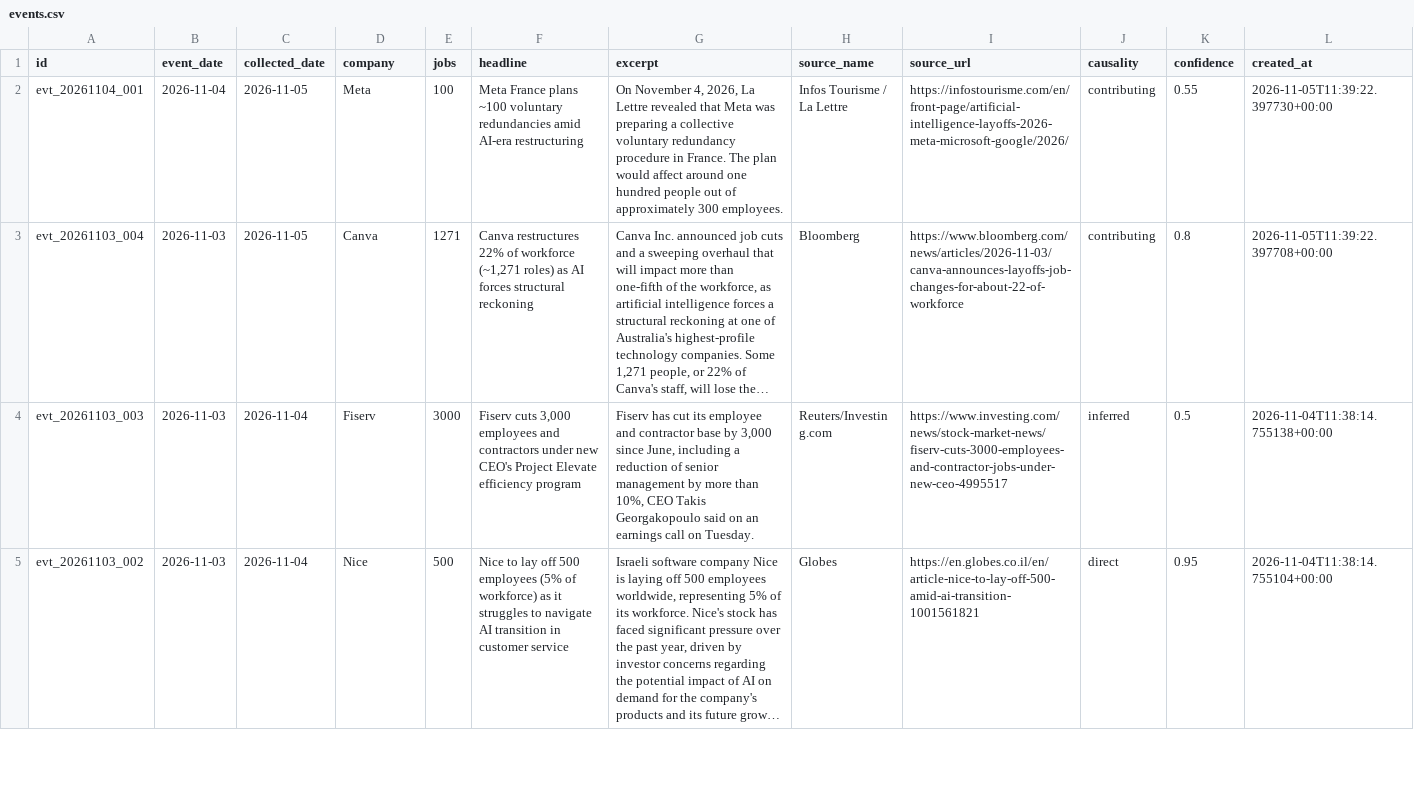
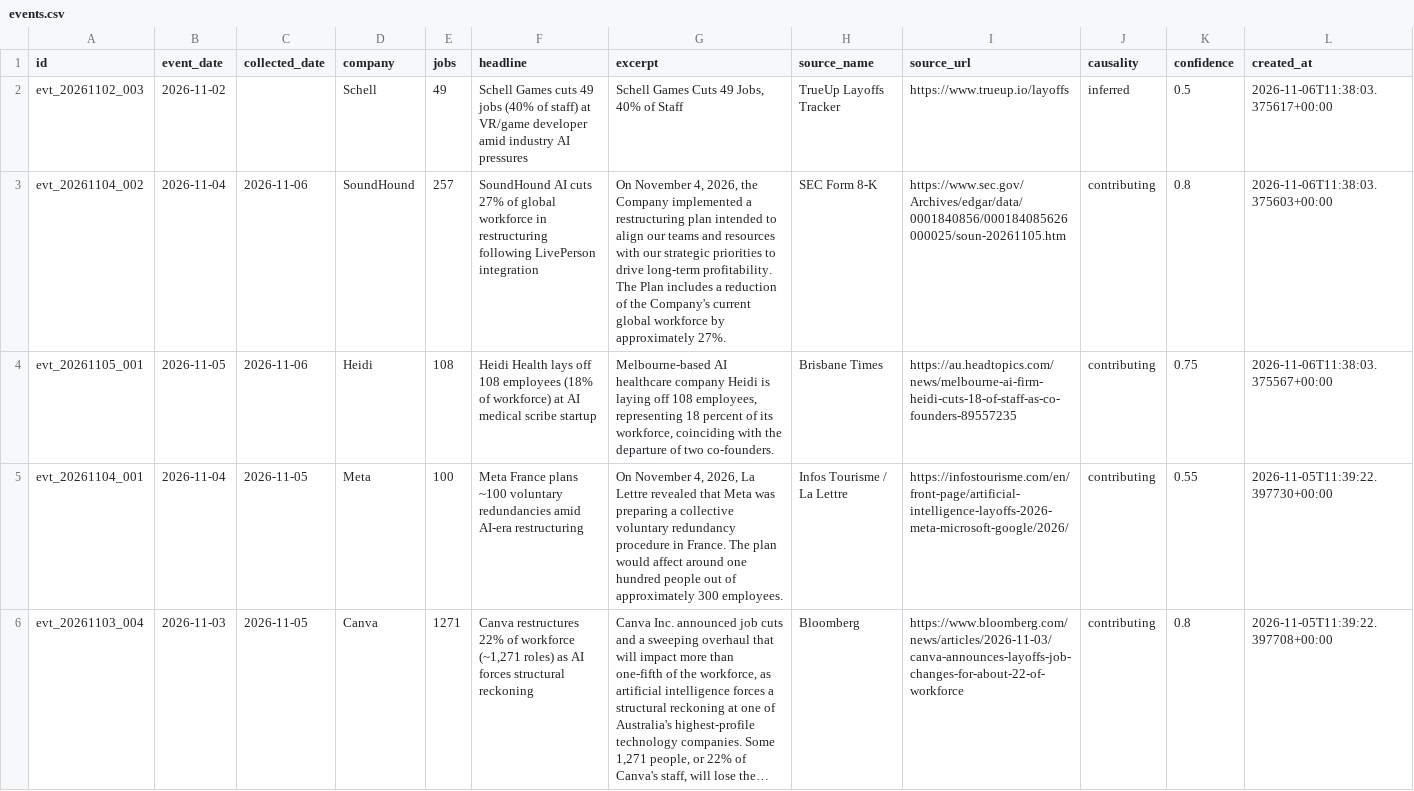
Before and after one commit to Latarence/dailyaitoll, a CSV file: web/api/_data/events.csv, drawn as a sheet; only a part is shown; the shorter side is filled out with more unchanged rows; long unchanged cells end in …; the diff names each change by its address in the sheet, - before the commit and + after, or states it on an @@ line.

```diff
--- a/web/api/_data/events.csv
+++ b/web/api/_data/events.csv
+row 2: evt_20261102_003 | 2026-11-02 |  | Schell | 49 | Schell Games cuts 49 jobs (40% of staff) at VR/game developer amid industry AI pressures | Schell Games Cuts 49 Jobs, 40% of Staff | TrueUp Layoffs Tracker | https://www.trueup.io/layoffs | inferred | 0.5 | 2026-11-06T11:38:03.375617+00:00
+row 3: evt_20261104_002 | 2026-11-04 | 2026-11-06 | SoundHound | 257 | SoundHound AI cuts 27% of global workforce in restructuring following LivePerson integration | On November 4, 2026, the Company implemented a restructuring plan intended to align our teams and resources with our strategic priorities to drive long-term profitability. The Plan includes a reduction of the Company's current global workforce by approximately 27%. | SEC Form 8-K | https://www.sec.gov/Archives/edgar/data/0001840856/000184085626000025/soun-20261105.htm | contributing | 0.8 | 2026-11-06T11:38:03.375603+00:00
+row 4: evt_20261105_001 | 2026-11-05 | 2026-11-06 | Heidi | 108 | Heidi Health lays off 108 employees (18% of workforce) at AI medical scribe startup | Melbourne-based AI healthcare company Heidi is laying off 108 employees, representing 18 percent of its workforce, coinciding with the departure of two co-founders. | Brisbane Times | https://au.headtopics.com/news/melbourne-ai-firm-heidi-cuts-18-of-staff-as-co-founders-89557235 | contributing | 0.75 | 2026-11-06T11:38:03.375567+00:00
```
Also changed, not shown: 5 other files.
